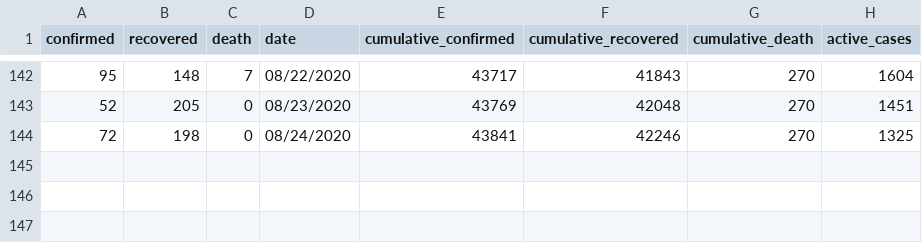
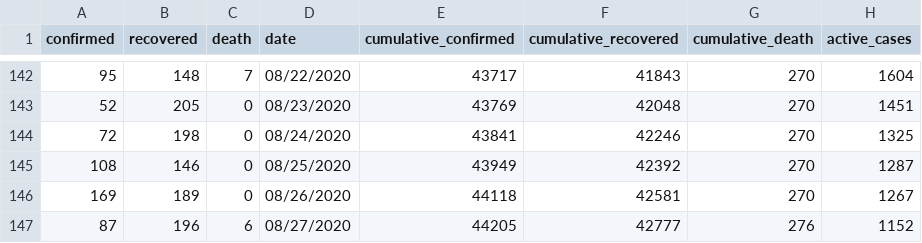
Before and after one commit to sammyhawkrad/ghana-covid-19-dataset, a CSV file: Ghana_Covid19_DailyActive.csv, drawn as a sheet; only a part is shown, gaps mark what is left out.

Commit message:
August 25-27 updates

```diff
--- a/Ghana_Covid19_DailyActive.csv
+++ b/Ghana_Covid19_DailyActive.csv
@@ -144 +144,4 @@ confirmed,recovered,death,date,cumulative_confirmed ,cumulative_recovered,cumula
 72,198,0,08/24/2020,43841,42246,270,1325
+108,146,0,08/25/2020,43949,42392,270,1287
+169,189,0,08/26/2020,44118,42581,270,1267
+87,196,6,08/27/2020,44205,42777,276,1152
```
